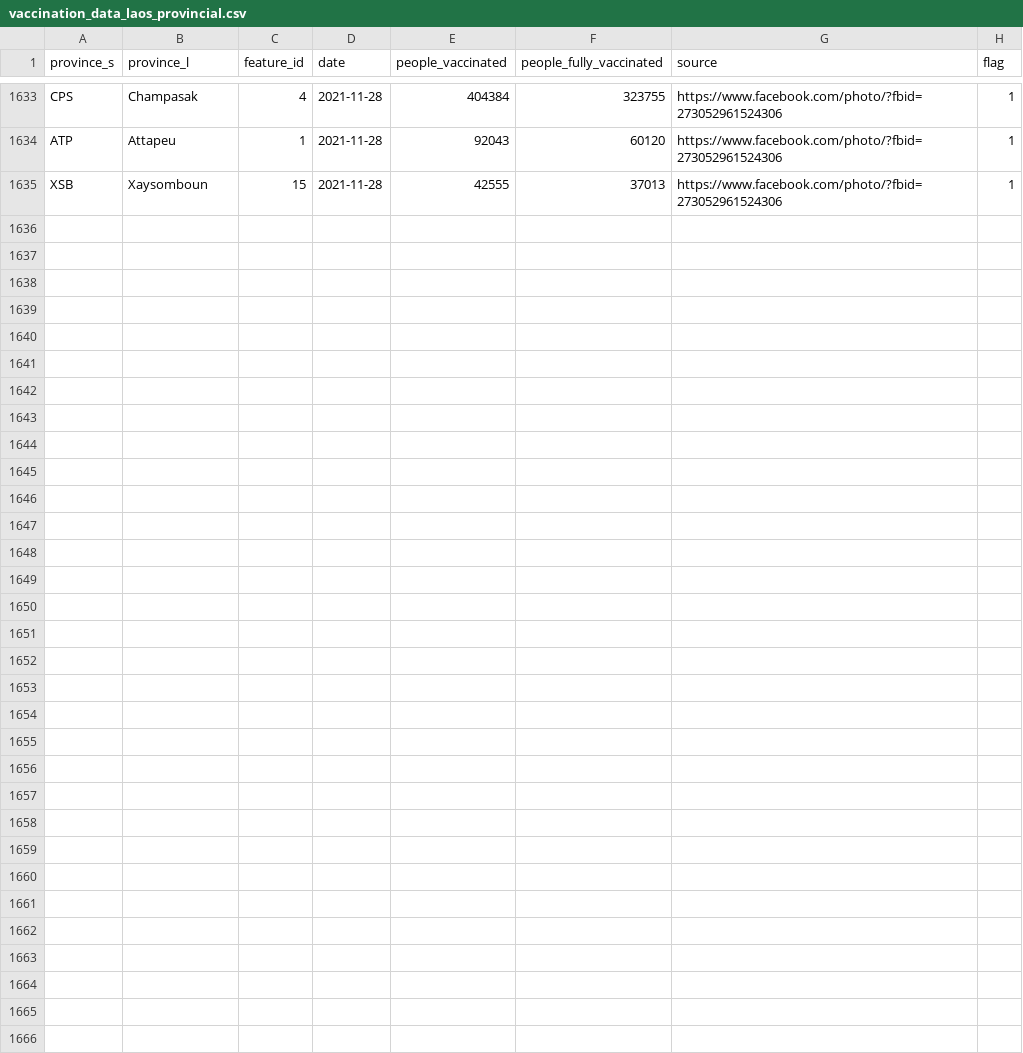
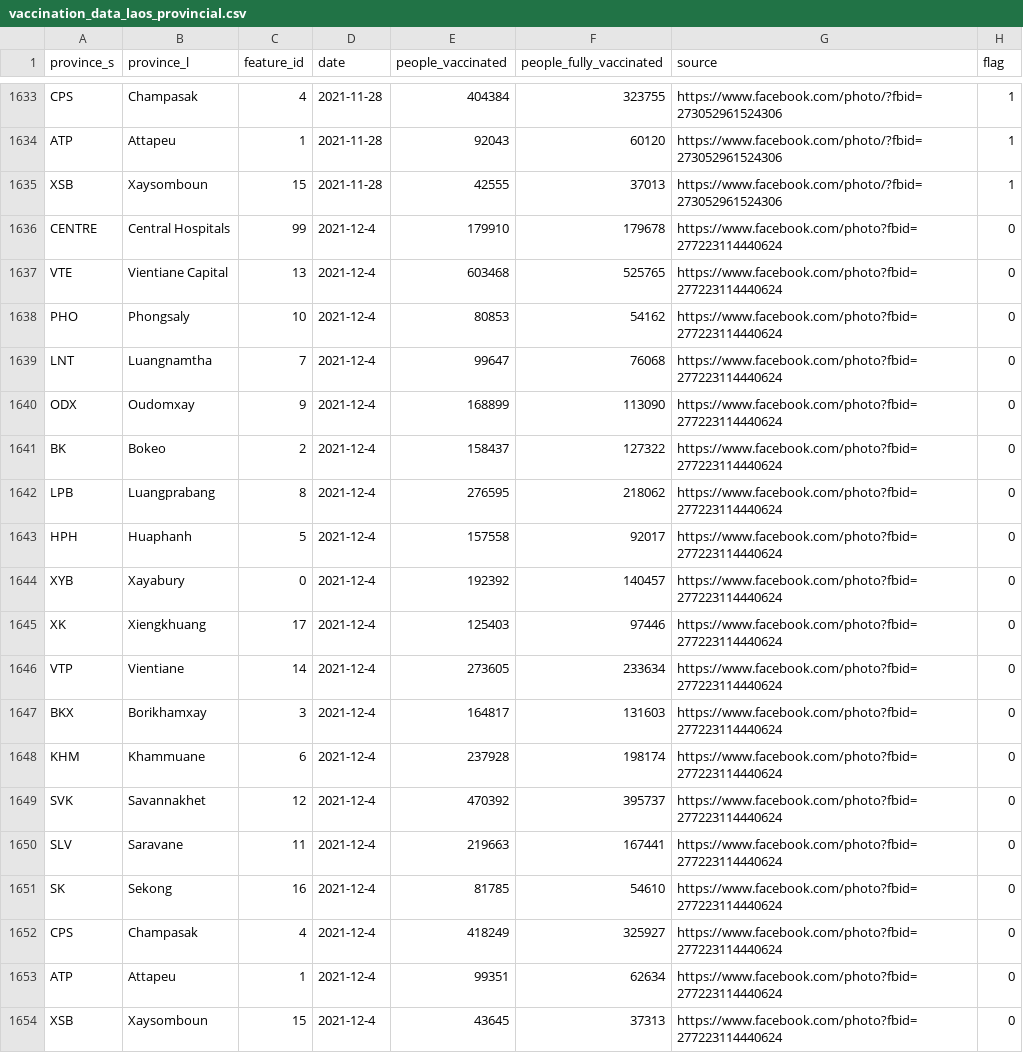
Before and after one commit to douangtavanh/covid-19-data-laos, a CSV file: data/vaccination_data_laos_provincial.csv, drawn as a sheet; only a part is shown, gaps mark what is left out; the diff names each change by its address in the sheet, - before the commit and + after, or states it on an @@ line.

Commit message:
update data

```diff
--- a/data/vaccination_data_laos_provincial.csv
+++ b/data/vaccination_data_laos_provincial.csv
+row 1636: CENTRE | Central Hospitals | 99 | 2021-12-4 | 179910 | 179678 | https://www.facebook.com/photo?fbid=277223114440624 | 0
+row 1637: VTE | Vientiane Capital | 13 | 2021-12-4 | 603468 | 525765 | https://www.facebook.com/photo?fbid=277223114440624 | 0
+row 1638: PHO | Phongsaly | 10 | 2021-12-4 | 80853 | 54162 | https://www.facebook.com/photo?fbid=277223114440624 | 0
+row 1639: LNT | Luangnamtha | 7 | 2021-12-4 | 99647 | 76068 | https://www.facebook.com/photo?fbid=277223114440624 | 0
+row 1640: ODX | Oudomxay | 9 | 2021-12-4 | 168899 | 113090 | https://www.facebook.com/photo?fbid=277223114440624 | 0
+row 1641: BK | Bokeo | 2 | 2021-12-4 | 158437 | 127322 | https://www.facebook.com/photo?fbid=277223114440624 | 0
+row 1642: LPB | Luangprabang | 8 | 2021-12-4 | 276595 | 218062 | https://www.facebook.com/photo?fbid=277223114440624 | 0
+row 1643: HPH | Huaphanh | 5 | 2021-12-4 | 157558 | 92017 | https://www.facebook.com/photo?fbid=277223114440624 | 0
+row 1644: XYB | Xayabury | 0 | 2021-12-4 | 192392 | 140457 | https://www.facebook.com/photo?fbid=277223114440624 | 0
+row 1645: XK | Xiengkhuang | 17 | 2021-12-4 | 125403 | 97446 | https://www.facebook.com/photo?fbid=277223114440624 | 0
+row 1646: VTP | Vientiane | 14 | 2021-12-4 | 273605 | 233634 | https://www.facebook.com/photo?fbid=277223114440624 | 0
+row 1647: BKX | Borikhamxay | 3 | 2021-12-4 | 164817 | 131603 | https://www.facebook.com/photo?fbid=277223114440624 | 0
+row 1648: KHM | Khammuane | 6 | 2021-12-4 | 237928 | 198174 | https://www.facebook.com/photo?fbid=277223114440624 | 0
+row 1649: SVK | Savannakhet | 12 | 2021-12-4 | 470392 | 395737 | https://www.facebook.com/photo?fbid=277223114440624 | 0
+row 1650: SLV | Saravane | 11 | 2021-12-4 | 219663 | 167441 | https://www.facebook.com/photo?fbid=277223114440624 | 0
+row 1651: SK | Sekong | 16 | 2021-12-4 | 81785 | 54610 | https://www.facebook.com/photo?fbid=277223114440624 | 0
+row 1652: CPS | Champasak | 4 | 2021-12-4 | 418249 | 325927 | https://www.facebook.com/photo?fbid=277223114440624 | 0
+row 1653: ATP | Attapeu | 1 | 2021-12-4 | 99351 | 62634 | https://www.facebook.com/photo?fbid=277223114440624 | 0
+row 1654: XSB | Xaysomboun | 15 | 2021-12-4 | 43645 | 37313 | https://www.facebook.com/photo?fbid=277223114440624 | 0
```
Also changed, not shown: 2 other files.
